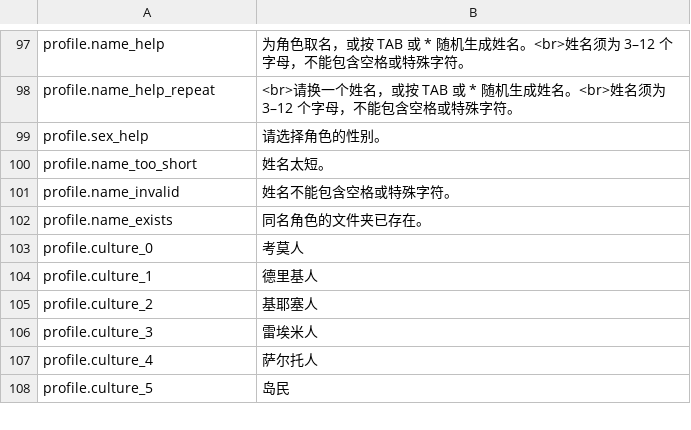
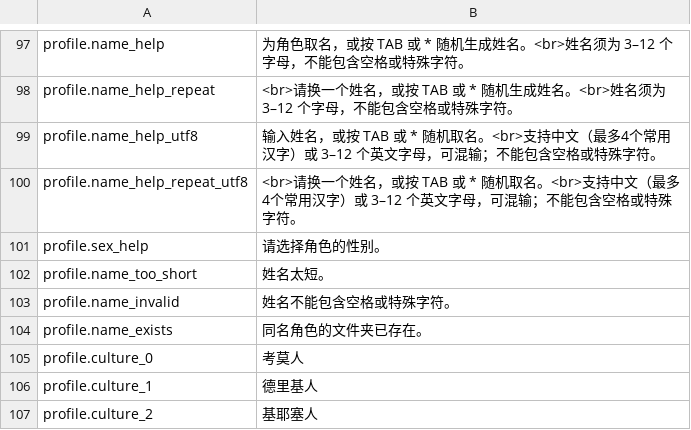
Before and after one commit to pokemonchw/urwcn, a TSV file: catalog/zh-CN/main_menu.tsv, drawn as a sheet; only a part is shown, gaps mark what is left out; the shorter side is filled out with more unchanged rows; the diff names each change by its address in the sheet, - before the commit and + after, or states it on an @@ line.

Commit message:
Support Chinese character names through native Linux input
Consume complete UTF-8 text events in Choose_Name, preserve whole-character deletion and native cursor handling, and keep names in the existing save-field capacity.

Convert UTF-8 at native display boundaries and document input scope, static evidence, and the completed build/publication. No game execution or tests were performed per project constraints.

```diff
--- a/catalog/zh-CN/main_menu.tsv
+++ b/catalog/zh-CN/main_menu.tsv
+row 99: profile.name_help_utf8 | 输入姓名，或按 TAB 或 * 随机取名。<br>支持中文（最多4个常用汉字）或 3–12 个英文字母，可混输；不能包含空格或特殊字符。
+row 100: profile.name_help_repeat_utf8 | <br>请换一个姓名，或按 TAB 或 * 随机取名。<br>支持中文（最多4个常用汉字）或 3–12 个英文字母，可混输；不能包含空格或特殊字符。
```
Also changed, not shown: 8 other files.
